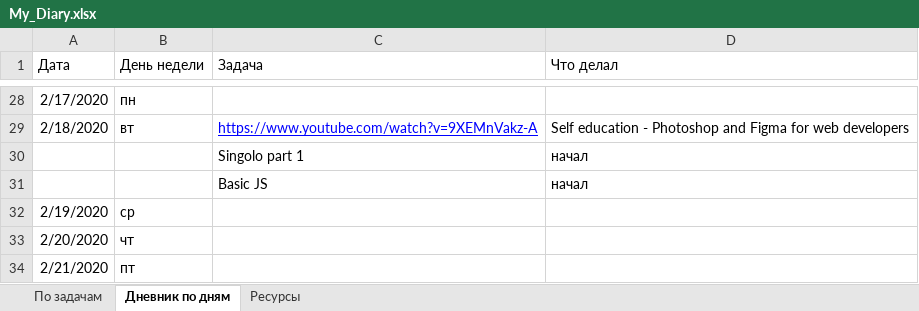
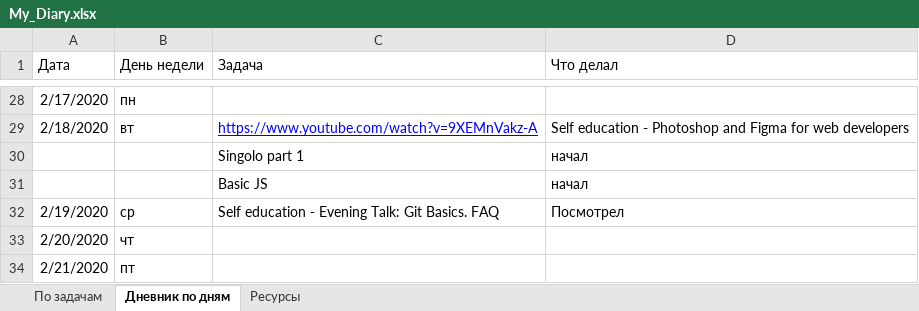
Before and after one commit to AndreiMedvedevSaratov/My_Learning_Diary, an Excel workbook: My_Diary.xlsx, sheet Дневник по дням, drawn as a sheet; only a part is shown, gaps mark what is left out; values as stored, in another font and other column widths than the file's, no borders; the diff names each change by its address in the sheet, - before the commit and + after, or states it on an @@ line.

```diff
--- a/My_Diary.xlsx (sheet Дневник по дням)
+++ b/My_Diary.xlsx (sheet Дневник по дням)
-C32 (Задача): (empty)
+C32 (Задача): Self education - Evening Talk: Git Basics. FAQ
-D32 (Что делал): (empty)
+D32 (Что делал): Посмотрел
```
Also changed, not shown: sheet По задачам, sheet Ресурсы.
